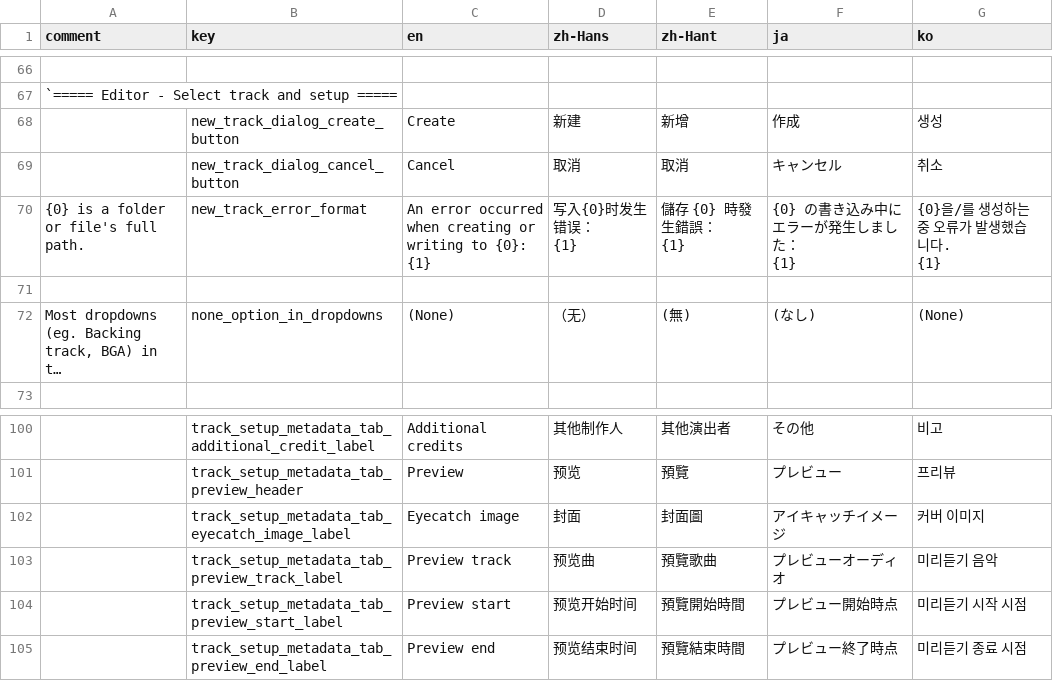
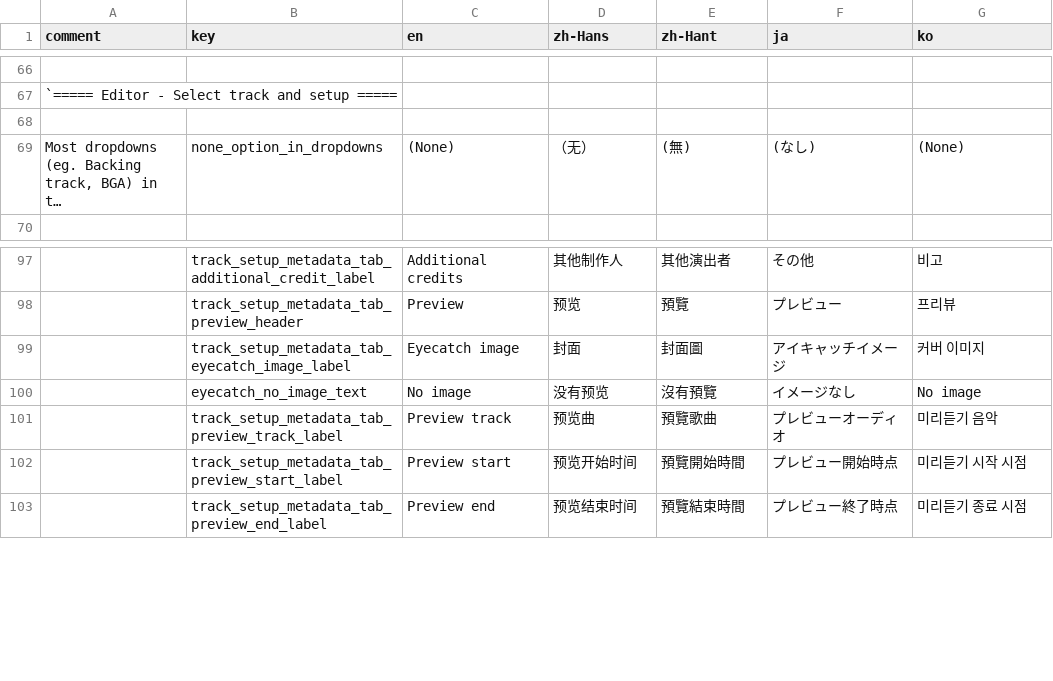
Before and after one commit to techmania-team/techmania, a CSV file: TECHMANIA/Assets/String Table.csv, drawn as a sheet; only a part is shown, gaps mark what is left out; long unchanged cells end in …; removed rows and columns are numbered as before the commit, all else as after; ↵ is a line break in a cell; the diff names each change by its address in the sheet, - before the commit and + after, or states it on an @@ line.

```diff
--- a/TECHMANIA/Assets/String Table.csv
+++ b/TECHMANIA/Assets/String Table.csv
-row 68:  | new_track_dialog_create_button | Create | 新建 | 新增 | 作成 | 생성
-row 69:  | new_track_dialog_cancel_button | Cancel | 取消 | 取消 | キャンセル | 취소
-row 70: {0} is a folder or file's full path. | new_track_error_format | An error occurred when creating or writing to {0}: ↵ {1} | 写入{0}时发生错误： ↵ {1} | 儲存 {0} 時發生錯誤： ↵ {1} | {0} の書き込み中にエラーが発生しました： ↵ {1} | {0}을/를 생성하는 중 오류가 발생했습니다. ↵ {1}
+row 100:  | eyecatch_no_image_text | No image | 没有预览 | 沒有預覽 | イメージなし | No image
```
Also changed, not shown: TECHMANIA/Assets/UI/String Table.csv, 6 other files.
